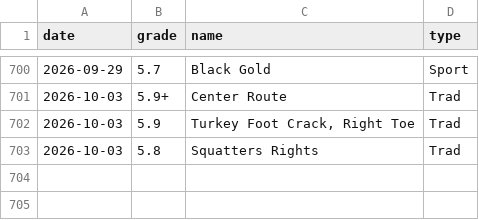
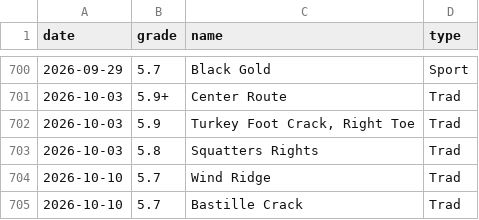
Before and after one commit to achiquit/ticks-db, a CSV file: data/grades_by_date.csv, drawn as a sheet; only a part is shown, gaps mark what is left out.

```diff
--- a/data/grades_by_date.csv
+++ b/data/grades_by_date.csv
@@ -703 +703,3 @@ date,grade,name,type
 2026-10-03,5.8,"Squatters Rights",Trad
+2026-10-10,5.7,"Wind Ridge",Trad
+2026-10-10,5.7,"Bastille Crack",Trad
```
Also changed, not shown: data/climb-locs-heat.csv, data/climb-locs.csv, 7 other files.
